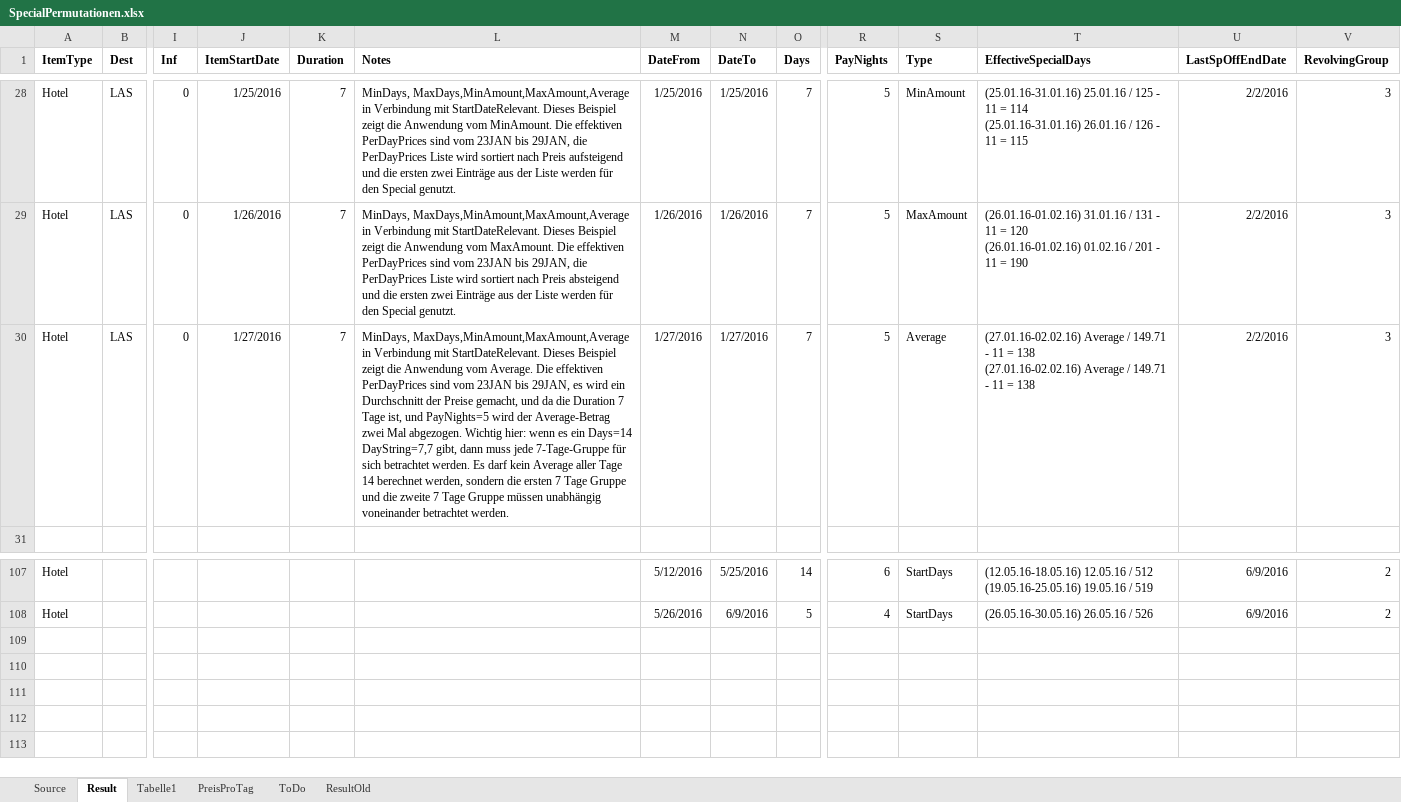
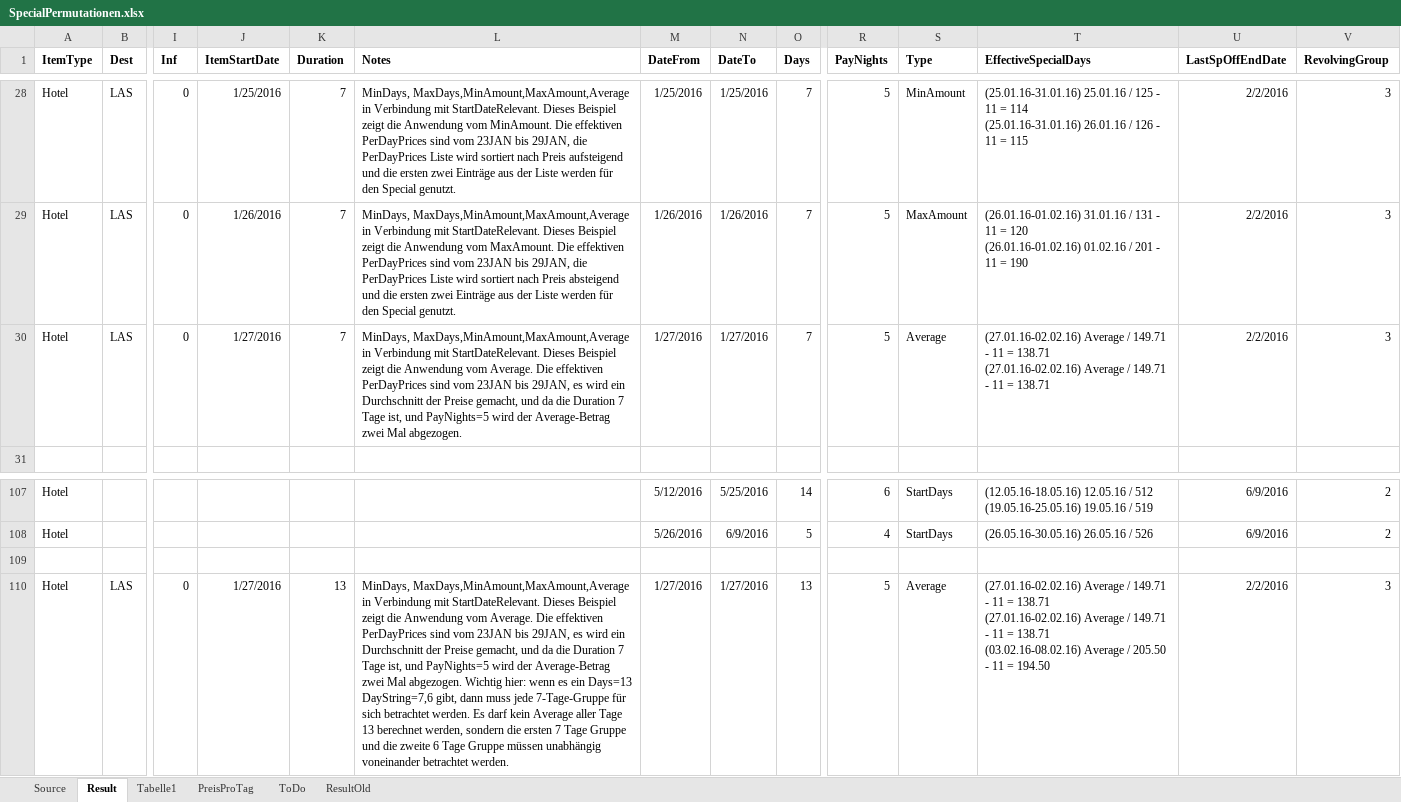
Before and after one commit to olts-develop/OltSchema, an Excel workbook: BaseData/HotelExport/SpecialOffers/SpecialPermutationen.xlsx, sheet Result, drawn as a sheet; only a part is shown, gaps mark what is left out; values as stored, in another font and other column widths than the file's, no borders; table styles not drawn; rows hold the shown columns only; ↵ is a line break in a cell; the diff names each change by its address in the sheet, - before the commit and + after, or states it on an @@ line.

Commit message:
Avarage Preise auf dezimal geändert

```diff
--- a/BaseData/HotelExport/SpecialOffers/SpecialPermutationen.xlsx (sheet Result)
+++ b/BaseData/HotelExport/SpecialOffers/SpecialPermutationen.xlsx (sheet Result)
-L30 (Notes): …Mal abgezogen. Wichtig hier: wenn es ein Days=14 DayString=7,7 gibt, dann muss jede 7-Tage-Gruppe für sich betrachtet werden. Es darf kein Average aller Tage 14 berechnet werden, sondern die ersten 7 Tage Gruppe und die zweite 7 Tage Gruppe müssen unabhängig voneinander betrachtet werden.
+L30 (Notes): …Mal abgezogen.
-T30 (EffectiveSpecialDays): …11 = 138 ↵ (27.01.16-02.02.16) Average / 149.71 - 11 = 138
+T30 (EffectiveSpecialDays): …11 = 138.71 ↵ (27.01.16-02.02.16) Average / 149.71 - 11 = 138.71
+row 109: (empty)
+row 110: Hotel | LAS | 0 | 1/27/2016 | 13 | MinDays, MaxDays,MinAmount,MaxAmount,Average in Verbindung mit StartDateRelevant. Dieses Beispiel zeigt die Anwendung vom Average. Die effektiven PerDayPrices sind vom 23JAN bis 29JAN, es wird ein Durchschnitt der Preise gemacht, und da die Duration 7 Tage ist, und PayNights=5 wird der Average-Betrag zwei Mal abgezogen. Wichtig hier: wenn es ein Days=13 DayString=7,6 gibt, dann muss jede 7-Tage-Gruppe für sich betrachtet werden. Es darf kein Average aller Tage 13 berechnet werden, sondern die ersten 7 Tage Gruppe und die zweite 6 Tage Gruppe müssen unabhängig voneinander betrachtet werden. | 1/27/2016 | 1/27/2016 | 13 | 5 | Average | (27.01.16-02.02.16) Average / 149.71 - 11 = 138.71 ↵ (27.01.16-02.02.16) Average / 149.71 - 11 = 138.71 ↵ (03.02.16-08.02.16) Average / 205.50 - 11 = 194.50 | 2/2/2016 | 3
```
